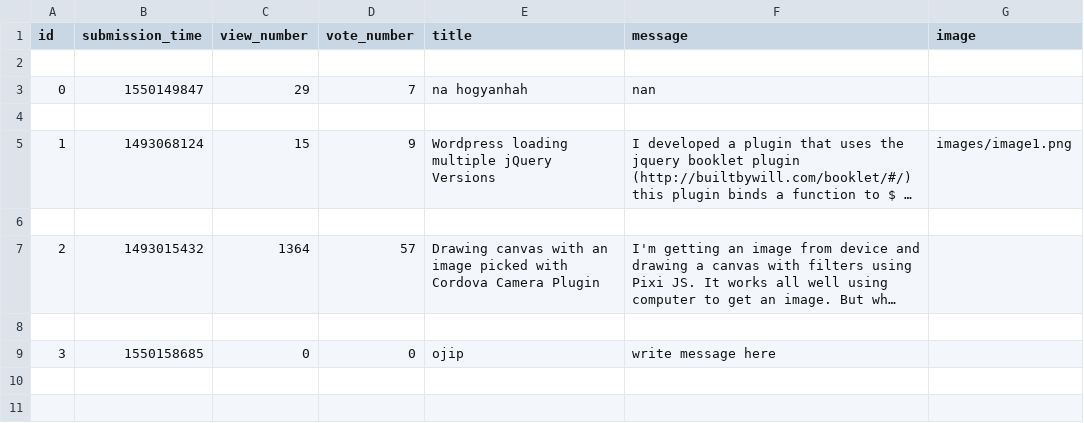
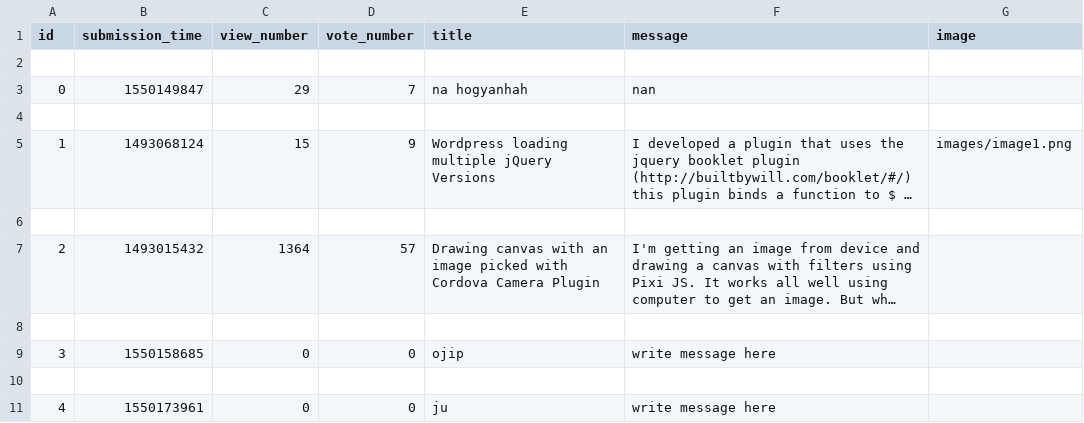
Before and after one commit to liszkaidavid/ask-mate-python, a CSV file: sample_data/question.csv, drawn as a sheet; long unchanged cells end in …; the diff names each change by its address in the sheet, - before the commit and + after, or states it on an @@ line.

Commit message:
add question works, id made for each q, colon not mitigated, connection fine tuned for dict vs ordered dict- 1- many writes

```diff
--- a/sample_data/question.csv
+++ b/sample_data/question.csv
+row 10: (empty)
+row 11: 4 | 1550173961 | 0 | 0 | ju | write message here
```
Also changed, not shown: 4 other files.
